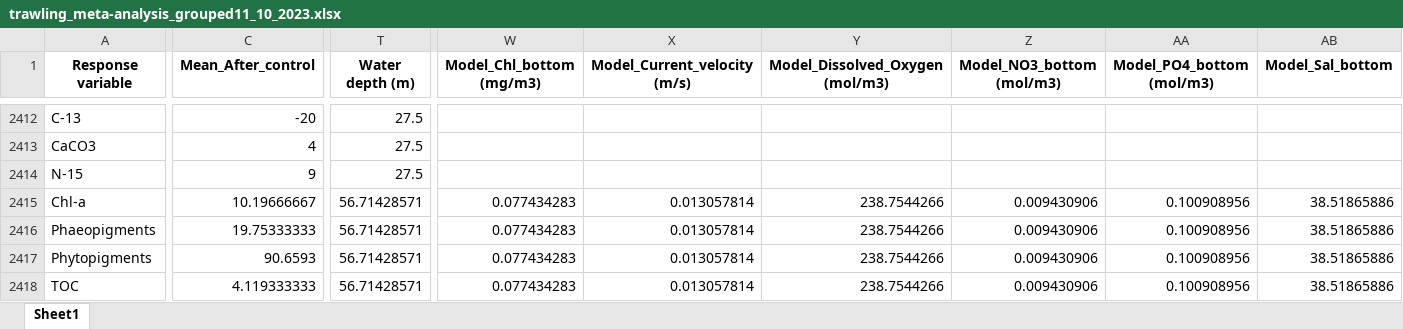
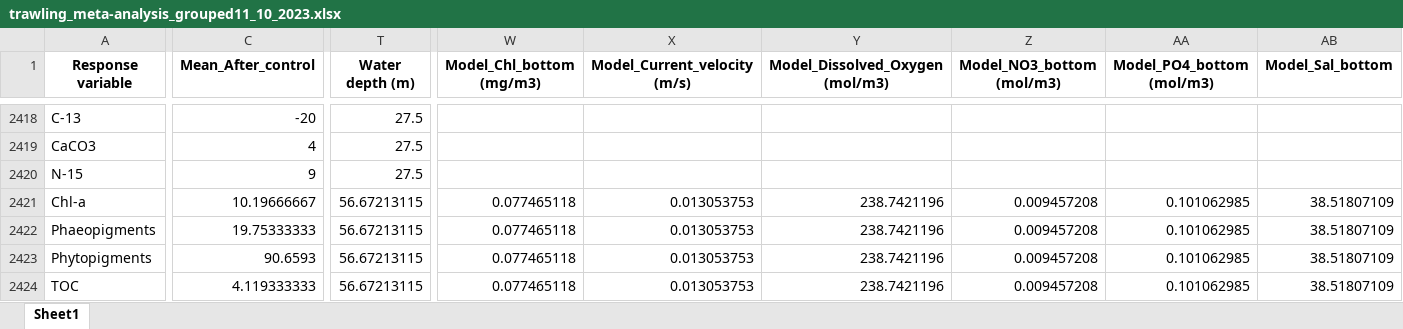
Before and after one commit to JCTiano/MetaBioGeoImpact, an Excel workbook: dataset/trawling_meta-analysis_grouped11_10_2023.xlsx, sheet Sheet1, drawn as a sheet; only a part is shown, gaps mark what is left out; values as stored, in another font and other column widths than the file's, no borders; addresses are those after the commit; the diff covers the shown part only; the diff names each change by its address in the sheet, - before the commit and + after, or states it on an @@ line.

```diff
--- a/dataset/trawling_meta-analysis_grouped11_10_2023.xlsx (sheet Sheet1)
+++ b/dataset/trawling_meta-analysis_grouped11_10_2023.xlsx (sheet Sheet1)
-T2421:T2424 (Water depth (m)): 56.71428571
+T2421:T2424 (Water depth (m)): 56.67213115
-W2421:W2424 (Model_Chl_bottom (mg/m3)): 0.077434283
+W2421:W2424 (Model_Chl_bottom (mg/m3)): 0.077465118
-X2421:X2424 (Model_Current_velocity (m/s)): 0.013057814
+X2421:X2424 (Model_Current_velocity (m/s)): 0.013053753
-Y2421:Y2424 (Model_Dissolved_Oxygen (mol/m3)): 238.7544266
+Y2421:Y2424 (Model_Dissolved_Oxygen (mol/m3)): 238.7421196
-Z2421:Z2424 (Model_NO3_bottom (mol/m3)): 0.009430906
+Z2421:Z2424 (Model_NO3_bottom (mol/m3)): 0.009457208
-AA2421:AA2424 (Model_PO4_bottom (mol/m3)): 0.100908956
+AA2421:AA2424 (Model_PO4_bottom (mol/m3)): 0.101062985
-AB2421:AB2424 (Model_Sal_bottom): 38.51865886
+AB2421:AB2424 (Model_Sal_bottom): 38.51807109
```
Also changed, not shown: 7 added rows and 38 edited cells elsewhere in this sheet, 1 other file.
